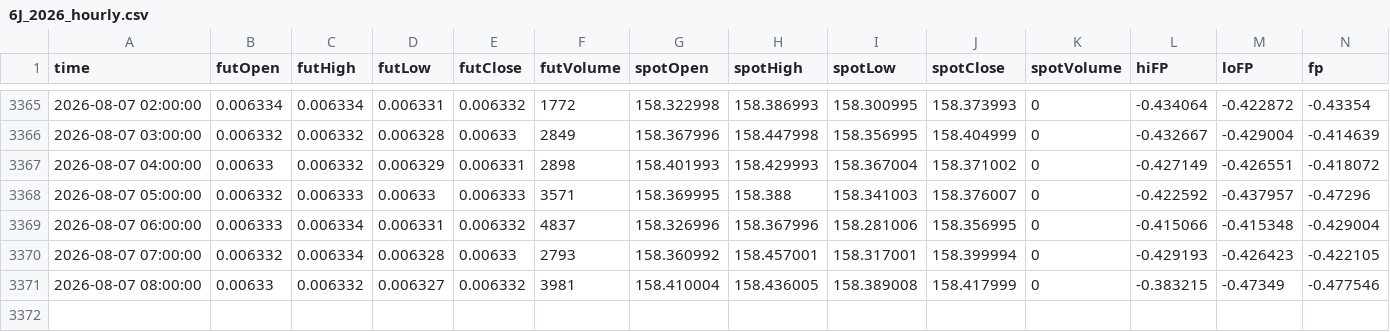
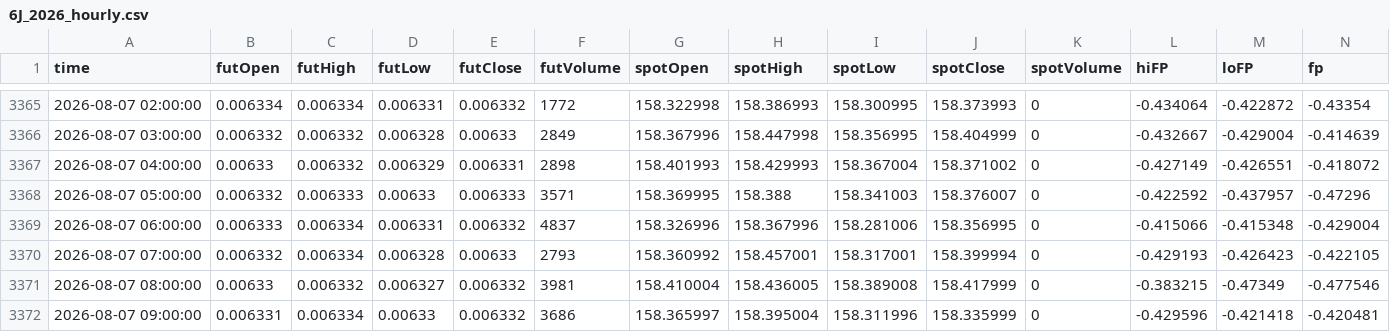
Before and after one commit to nata-coder-uz/futhist, a CSV file: 6J_2026_hourly.csv, drawn as a sheet; only a part is shown, gaps mark what is left out; the diff names each change by its address in the sheet, - before the commit and + after, or states it on an @@ line.

```diff
--- a/6J_2026_hourly.csv
+++ b/6J_2026_hourly.csv
+row 3372: 2026-08-07 09:00:00 | 0.006331 | 0.006334 | 0.00633 | 0.006332 | 3686 | 158.365997 | 158.395004 | 158.311996 | 158.335999 | 0 | -0.429596 | -0.421418 | -0.420481
```
Also changed, not shown: 6A_2026_hourly.csv, 6B_2026_hourly.csv, 15 other files.
